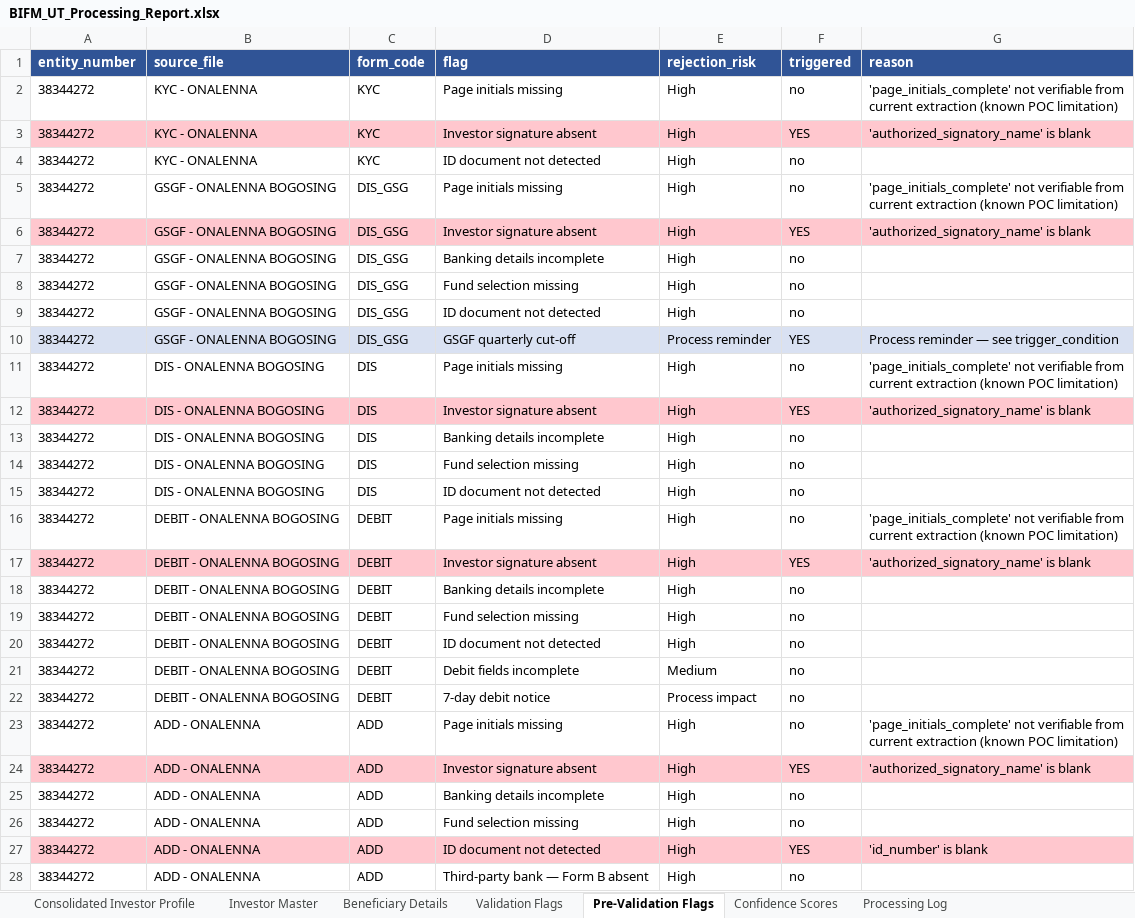
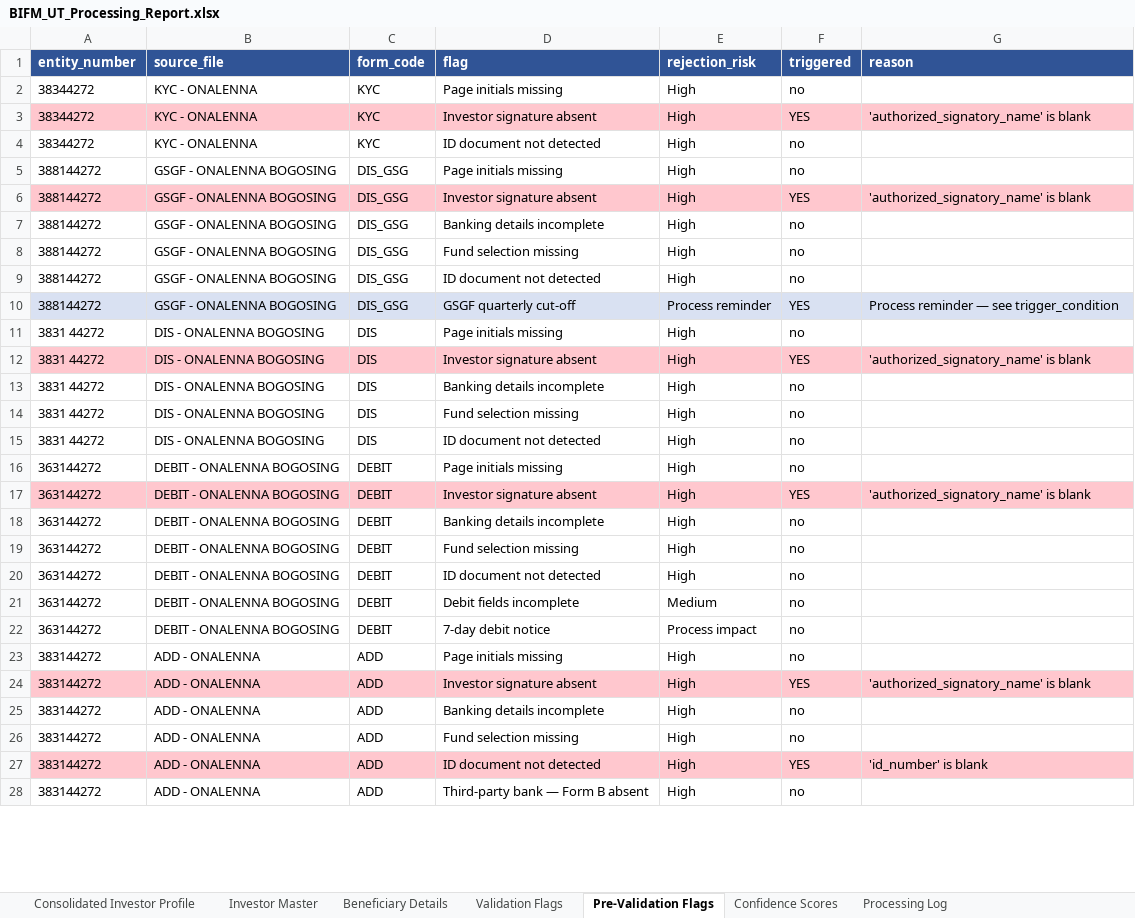
Before and after one commit to Dhruva-png/BIFMPoC, an Excel workbook: output/BIFM_UT_Processing_Report.xlsx, sheet Pre-Validation Flags, drawn as a sheet; only a part is shown; values as stored, in another font and other column widths than the file's, no borders; the diff covers the shown part only; the diff names each change by its address in the sheet, - before the commit and + after, or states it on an @@ line.

```diff
--- a/output/BIFM_UT_Processing_Report.xlsx (sheet Pre-Validation Flags)
+++ b/output/BIFM_UT_Processing_Report.xlsx (sheet Pre-Validation Flags)
-G2 (reason): 'page_initials_complete' not verifiable from current extraction (known POC limitation)
+G2 (reason): (empty)
-A5:A10 (entity_number): 38344272
+A5:A10 (entity_number): 388144272
-G5 (reason): 'page_initials_complete' not verifiable from current extraction (known POC limitation)
+G5 (reason): (empty)
-A11:A15 (entity_number): 38344272
+A11:A15 (entity_number): 3831 44272
-G11 (reason): 'page_initials_complete' not verifiable from current extraction (known POC limitation)
+G11 (reason): (empty)
-A16:A22 (entity_number): 38344272
+A16:A22 (entity_number): 363144272
-G16 (reason): 'page_initials_complete' not verifiable from current extraction (known POC limitation)
+G16 (reason): (empty)
-A23:A28 (entity_number): 38344272
+A23:A28 (entity_number): 383144272
-G23 (reason): 'page_initials_complete' not verifiable from current extraction (known POC limitation)
+G23 (reason): (empty)
```
Also changed, not shown: 1 edited cell elsewhere in this sheet, sheet Confidence Scores, sheet Investor Master, sheet Validation Flags, sheet Processing Log, sheet Consolidated Investor Profile, 2 other files.
